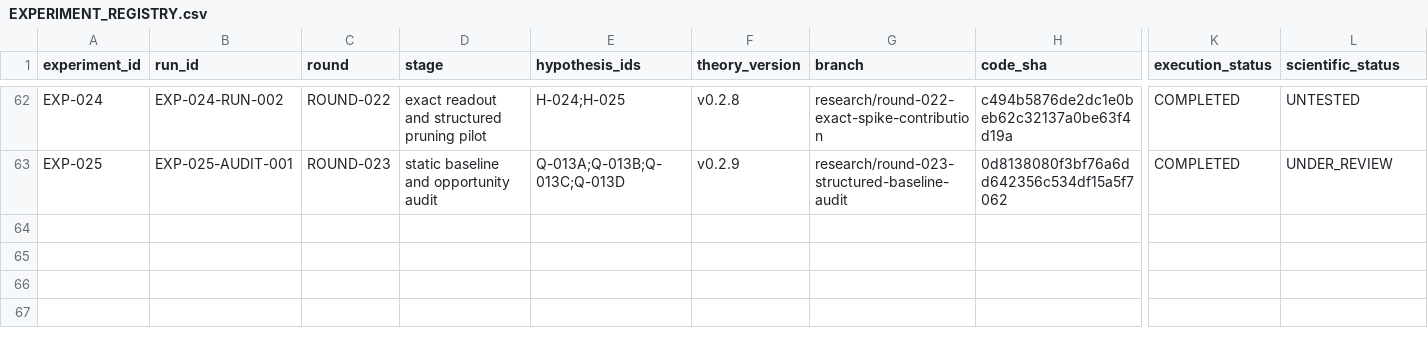
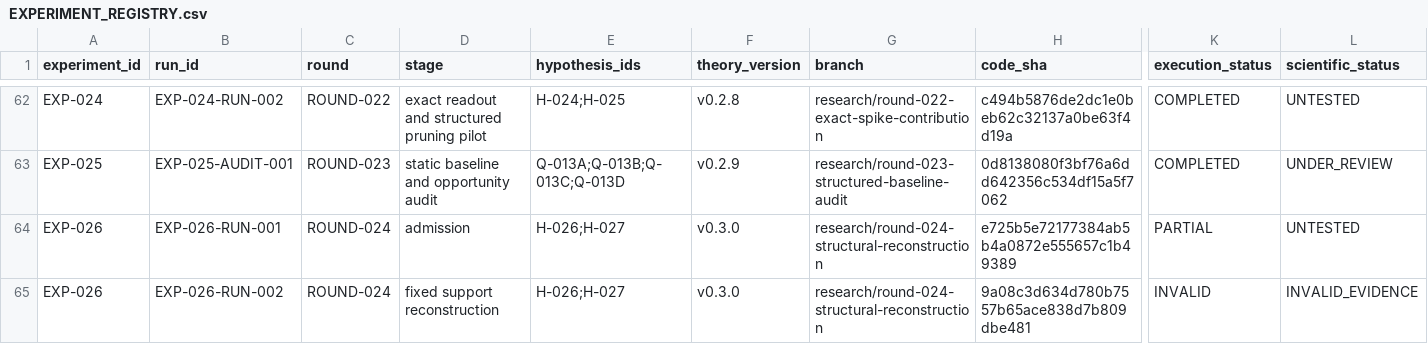
Before and after one commit to corex197-pixel/SNN-AP-Research, a CSV file: research/EXPERIMENT_REGISTRY.csv, drawn as a sheet; only a part is shown, gaps mark what is left out; rows hold the shown columns only; the diff names each change by its address in the sheet, - before the commit and + after, or states it on an @@ line.

Commit message:
EXP-026 deliver exploratory results and admission deviation

```diff
--- a/research/EXPERIMENT_REGISTRY.csv
+++ b/research/EXPERIMENT_REGISTRY.csv
+row 64: EXP-026 | EXP-026-RUN-001 | ROUND-024 | admission | H-026;H-027 | v0.3.0 | research/round-024-structural-reconstruction | e725b5e72177384ab5b4a0872e555657c1b49389 | PARTIAL | UNTESTED
+row 65: EXP-026 | EXP-026-RUN-002 | ROUND-024 | fixed support reconstruction | H-026;H-027 | v0.3.0 | research/round-024-structural-reconstruction | 9a08c3d634d780b7557b65ace838d7b809dbe481 | INVALID | INVALID_EVIDENCE
```
Also changed, not shown: 43 other files.
